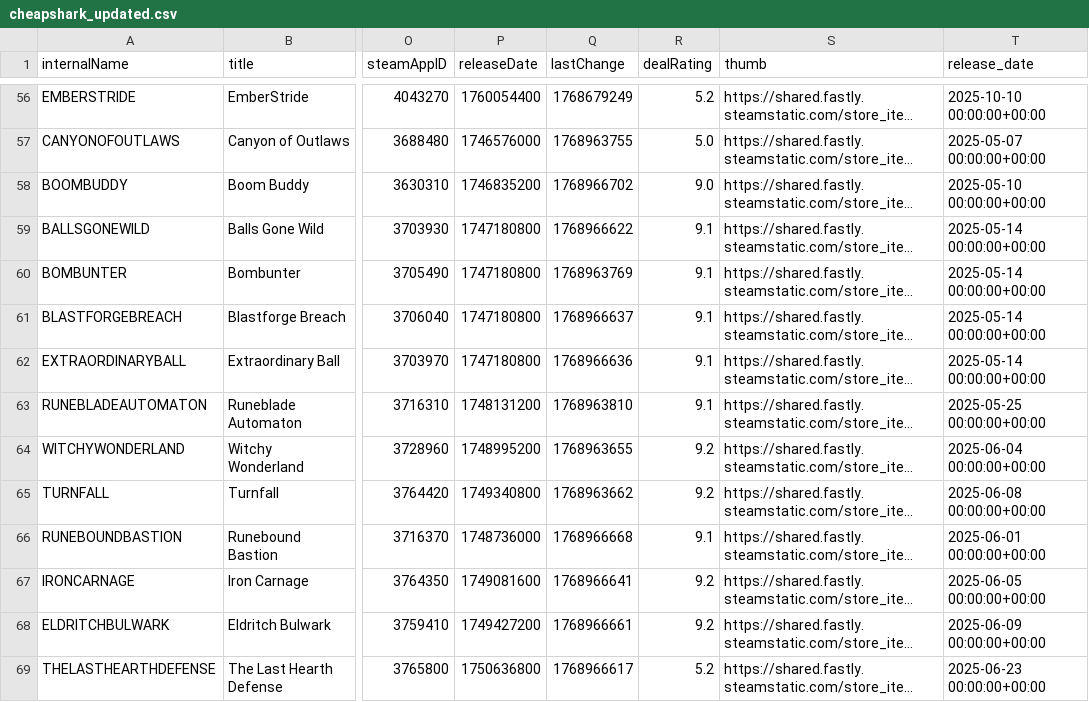
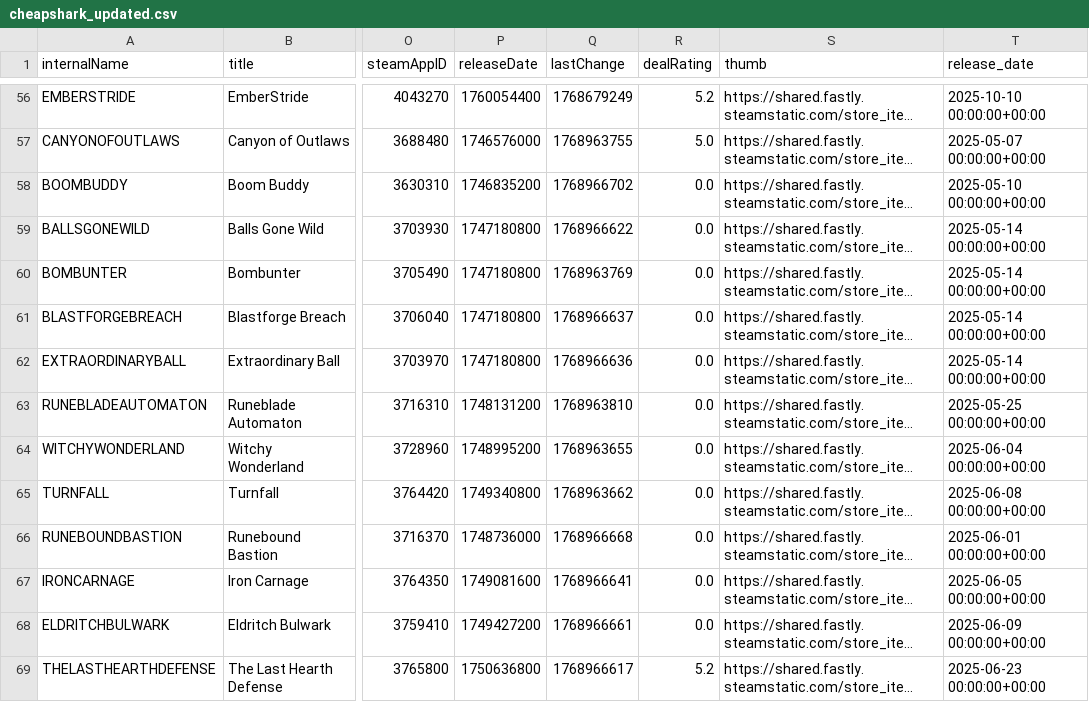
Before and after one commit to haiyib/foundations-final-project, a CSV file: cheapshark_updated.csv, drawn as a sheet; only a part is shown, gaps mark what is left out; long unchanged cells end in …; the diff covers the shown part only; the diff names each change by its address in the sheet, - before the commit and + after, or states it on an @@ line.

```diff
--- a/cheapshark_updated.csv
+++ b/cheapshark_updated.csv
-R58 (dealRating): 9.0
+R58 (dealRating): 0.0
-R59:R63 (dealRating): 9.1
+R59:R63 (dealRating): 0.0
-R64:R65 (dealRating): 9.2
+R64:R65 (dealRating): 0.0
-R66 (dealRating): 9.1
+R66 (dealRating): 0.0
-R67:R68 (dealRating): 9.2
+R67:R68 (dealRating): 0.0
```
Also changed, not shown: 2 added rows, 2 removed rows and 32 edited cells elsewhere in this file, steam_deals_top20_rangeplot.csv, 1 other file.
